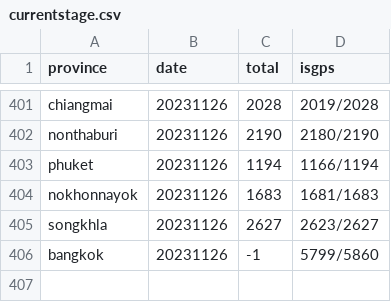
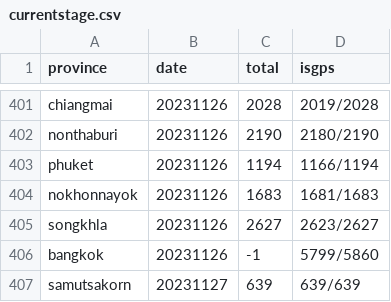
Before and after one commit to phawitb/crawler-led3-window, a CSV file: currentstage.csv, drawn as a sheet; only a part is shown, gaps mark what is left out.

Commit message:
Update currentstage.csv

```diff
--- a/currentstage.csv
+++ b/currentstage.csv
@@ -406 +406,2 @@ songkhla,20231126,2627,2623/2627
 bangkok,20231126,-1,5799/5860
+samutsakorn,20231127,639,639/639
```
